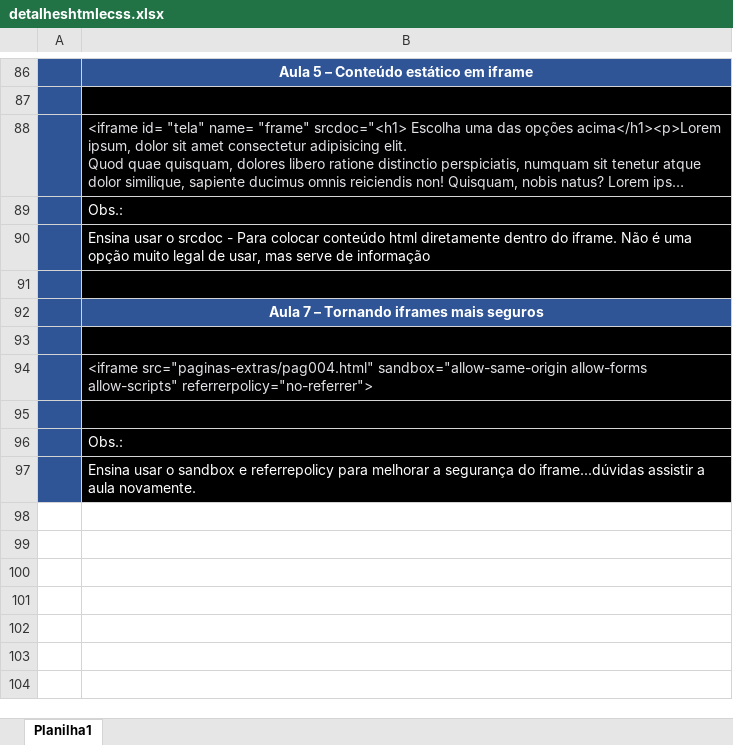
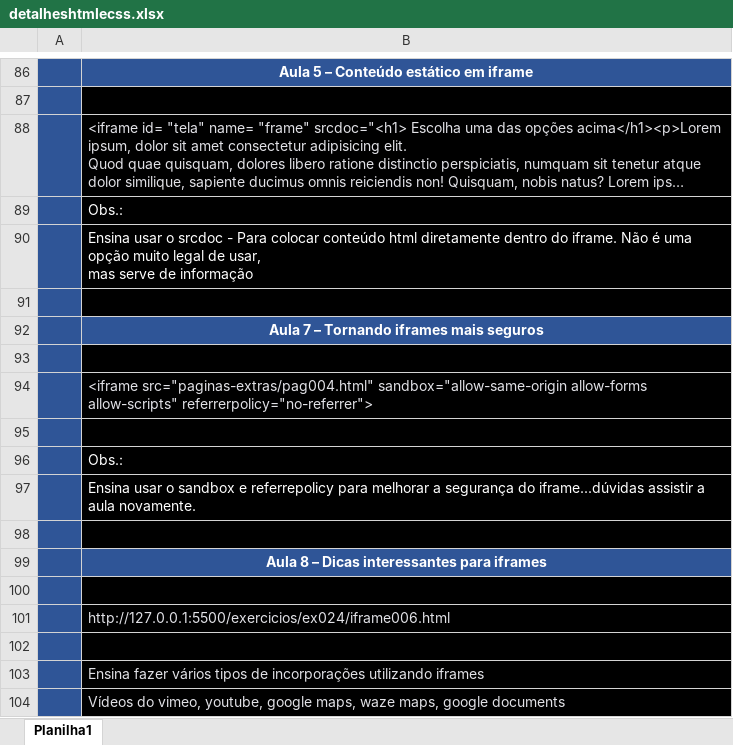
Before and after one commit to ThiagoCamponez/html-e-css, an Excel workbook: detalheshtmlecss.xlsx, sheet Planilha1, drawn as a sheet; only a part is shown, gaps mark what is left out; long unchanged cells end in …; values as stored, in another font and other column widths than the file's, no borders; the diff names each change by its address in the sheet, - before the commit and + after, or states it on an @@ line.

Commit message:
Criado o iframe006 e atualizado planilha

```diff
--- a/detalheshtmlecss.xlsx (sheet Planilha1)
+++ b/detalheshtmlecss.xlsx (sheet Planilha1)
-B90: …de informação
+B90: …de informação
+row 98: (empty)
+row 99:  | Aula 8 – Dicas interessantes para iframes
+row 100: (empty)
+row 101:  | http://127.0.0.1:5500/exercicios/ex024/iframe006.html
+row 102: (empty)
+row 103:  | Ensina fazer vários tipos de incorporações utilizando iframes
+row 104:  | Vídeos do vimeo, youtube, google maps, waze maps, google documents
```
Also changed, not shown: 1 other file.
